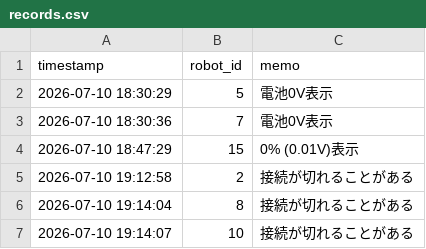
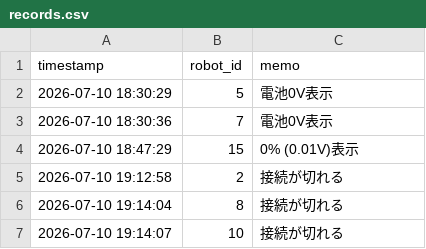
Before and after one commit to YmgchJ/pio-fleet-manager, a CSV file: data/records.csv, drawn as a sheet.

```diff
--- a/data/records.csv
+++ b/data/records.csv
@@ -4,4 +4,4 @@ timestamp,robot_id,memo
 2026-07-10 18:47:29,15,0% (0.01V)表示
-2026-07-10 19:12:58,2,接続が切れることがある
-2026-07-10 19:14:04,8,接続が切れることがある
-2026-07-10 19:14:07,10,接続が切れることがある
+2026-07-10 19:12:58,2,接続が切れる
+2026-07-10 19:14:04,8,接続が切れる
+2026-07-10 19:14:07,10,接続が切れる
```
Also changed, not shown: 1 other file.
